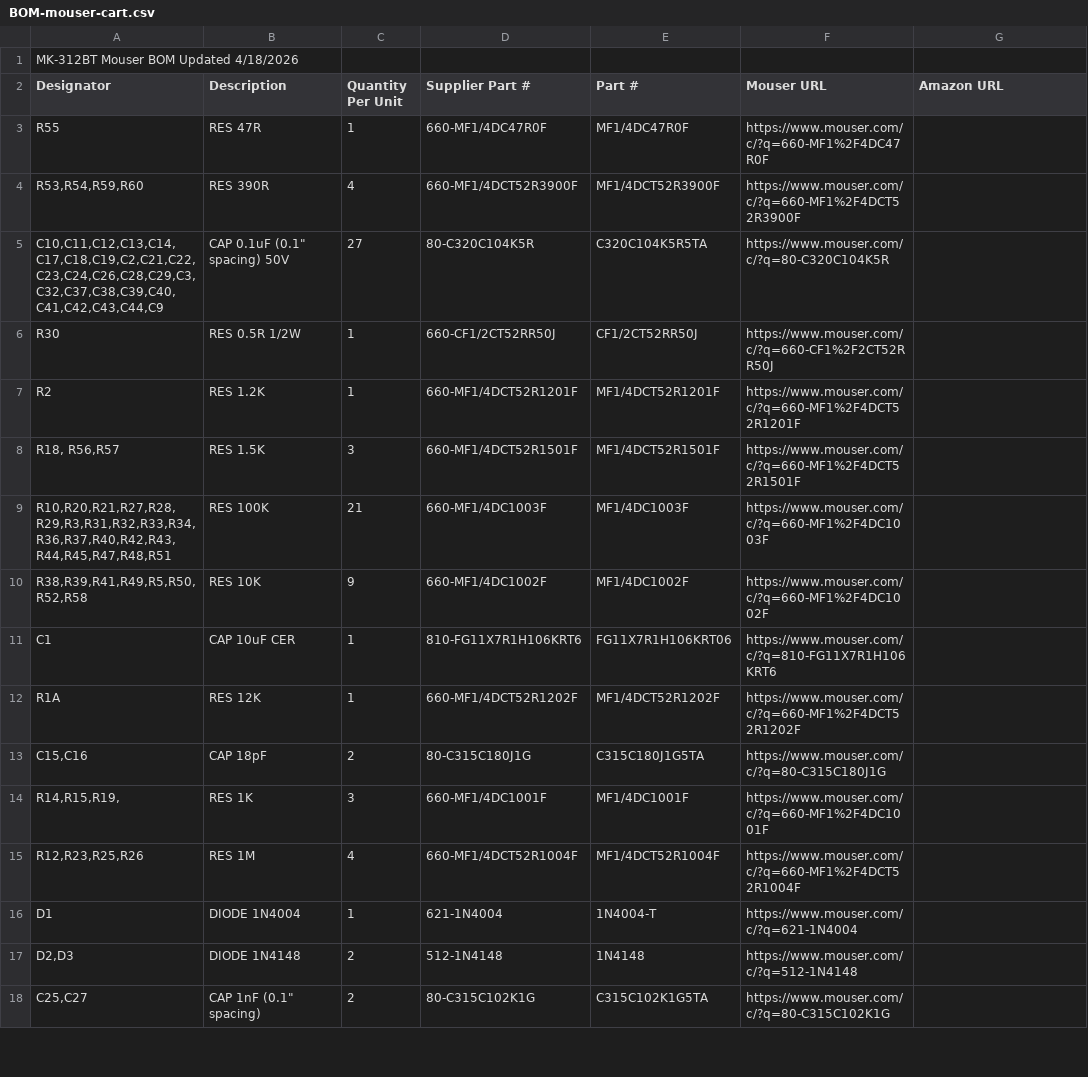
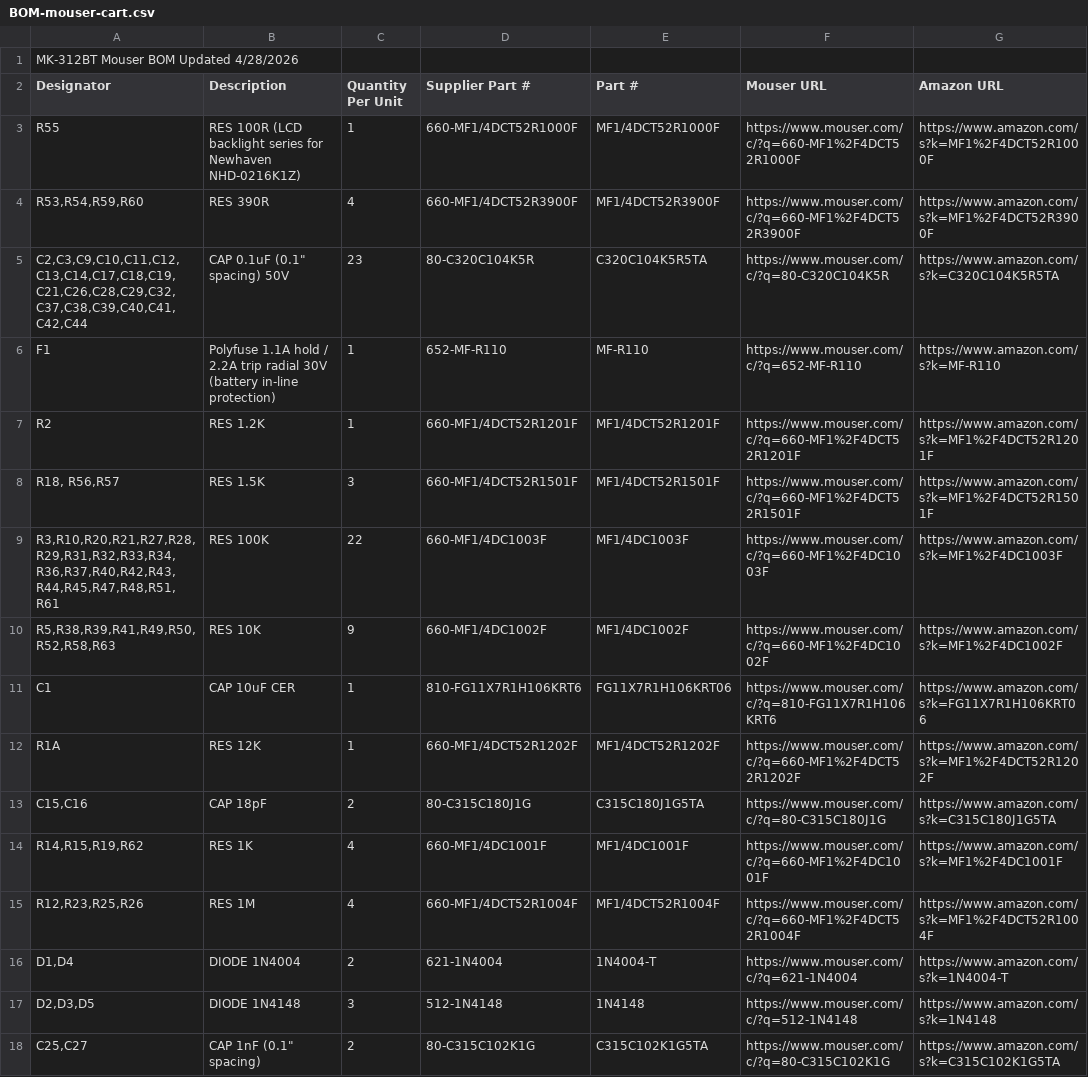
Before and after one commit to orgasms4worldpeace/mk312-bt, a CSV file: 2-order-parts/BOM-mouser-cart.csv, drawn as a sheet; only a part is shown; the diff covers the shown part only.

Commit message:
BOM: add F1 polyfuse, drop R30 0.5R alternate, sync cart CSV
Schematic page 1 calls out F1 as a 1A POLY between the battery/fuse
header and the power switch — protects against shorts. Was missing
from BOM entirely. Added as Bourns MF-R110 (1.1A hold / 2.2A trip
radial polyfuse, 30V) at Mouser 652-MF-R110.

Removed the R30 0.5R 1/2W alternate line — this build uses 0.27R
(matches the 1000uF C6/C7 high-output config). Single R30 line now.

Regenerated BOM-mouser-cart.csv from BOM-full.csv by dropping the
"Sourced?" tracking column. The cart CSV had been frozen since
4/18/2026 and contained the OLD wrong values (R55=47R, R13=47K,
R7-R8 grouped at 4.7K, missing R61/R62/R63/D4/D5/F1, single LED
line). Uploading the stale cart to Mouser would have ordered the
wrong parts.

```diff
--- a/2-order-parts/BOM-mouser-cart.csv
+++ b/2-order-parts/BOM-mouser-cart.csv
@@ -1,18 +1,18 @@
-MK-312BT Mouser BOM Updated 4/18/2026,,,,,,
+MK-312BT Mouser BOM Updated 4/28/2026,,,,,,
 Designator,Description,Quantity Per Unit,Supplier Part #,Part #,Mouser URL,Amazon URL
-R55,RES 47R,1,660-MF1/4DC47R0F,MF1/4DC47R0F,https://www.mouser.com/c/?q=660-MF1%2F4DC47R0F,
-"R53,R54,R59,R60",RES 390R,4,660-MF1/4DCT52R3900F,MF1/4DCT52R3900F,https://www.mouser.com/c/?q=660-MF1%2F4DCT52R3900F,
-"C10,C11,C12,C13,C14,C17,C18,C19,C2,C21,C22,C23,C24,C26,C28,C29,C3,C32,C37,C38,C39,C40,C41,C42,C43,C44,C9","CAP 0.1uF (0.1"" spacing) 50V",27,80-C320C104K5R,C320C104K5R5TA,https://www.mouser.com/c/?q=80-C320C104K5R,
-R30,RES 0.5R 1/2W,1,660-CF1/2CT52RR50J,CF1/2CT52RR50J,https://www.mouser.com/c/?q=660-CF1%2F2CT52RR50J,
-R2,RES 1.2K,1,660-MF1/4DCT52R1201F,MF1/4DCT52R1201F,https://www.mouser.com/c/?q=660-MF1%2F4DCT52R1201F,
-"R18, R56,R57",RES 1.5K,3,660-MF1/4DCT52R1501F,MF1/4DCT52R1501F,https://www.mouser.com/c/?q=660-MF1%2F4DCT52R1501F,
-"R10,R20,R21,R27,R28,R29,R3,R31,R32,R33,R34,R36,R37,R40,R42,R43,R44,R45,R47,R48,R51",RES 100K,21,660-MF1/4DC1003F,MF1/4DC1003F,https://www.mouser.com/c/?q=660-MF1%2F4DC1003F,
-"R38,R39,R41,R49,R5,R50,R52,R58",RES 10K,9,660-MF1/4DC1002F,MF1/4DC1002F,https://www.mouser.com/c/?q=660-MF1%2F4DC1002F,
-C1,CAP 10uF CER,1,810-FG11X7R1H106KRT6,FG11X7R1H106KRT06,https://www.mouser.com/c/?q=810-FG11X7R1H106KRT6,
-R1A,RES 12K,1,660-MF1/4DCT52R1202F,MF1/4DCT52R1202F,https://www.mouser.com/c/?q=660-MF1%2F4DCT52R1202F,
-"C15,C16",CAP 18pF,2,80-C315C180J1G,C315C180J1G5TA,https://www.mouser.com/c/?q=80-C315C180J1G,
-"R14,R15,R19,",RES 1K,3,660-MF1/4DC1001F,MF1/4DC1001F,https://www.mouser.com/c/?q=660-MF1%2F4DC1001F,
-"R12,R23,R25,R26",RES 1M,4,660-MF1/4DCT52R1004F,MF1/4DCT52R1004F,https://www.mouser.com/c/?q=660-MF1%2F4DCT52R1004F,
-D1,DIODE 1N4004,1,621-1N4004,1N4004-T,https://www.mouser.com/c/?q=621-1N4004,
-"D2,D3",DIODE 1N4148,2,512-1N4148,1N4148,https://www.mouser.com/c/?q=512-1N4148,
-"C25,C27","CAP 1nF (0.1"" spacing)",2,80-C315C102K1G,C315C102K1G5TA,https://www.mouser.com/c/?q=80-C315C102K1G,
+R55,RES 100R (LCD backlight series for Newhaven NHD-0216K1Z),1,660-MF1/4DCT52R1000F,MF1/4DCT52R1000F,https://www.mouser.com/c/?q=660-MF1%2F4DCT52R1000F,https://www.amazon.com/s?k=MF1%2F4DCT52R1000F
+"R53,R54,R59,R60",RES 390R,4,660-MF1/4DCT52R3900F,MF1/4DCT52R3900F,https://www.mouser.com/c/?q=660-MF1%2F4DCT52R3900F,https://www.amazon.com/s?k=MF1%2F4DCT52R3900F
+"C2,C3,C9,C10,C11,C12,C13,C14,C17,C18,C19,C21,C26,C28,C29,C32,C37,C38,C39,C40,C41,C42,C44","CAP 0.1uF (0.1"" spacing) 50V",23,80-C320C104K5R,C320C104K5R5TA,https://www.mouser.com/c/?q=80-C320C104K5R,https://www.amazon.com/s?k=C320C104K5R5TA
+F1,Polyfuse 1.1A hold / 2.2A trip radial 30V (battery in-line protection),1,652-MF-R110,MF-R110,https://www.mouser.com/c/?q=652-MF-R110,https://www.amazon.com/s?k=MF-R110
+R2,RES 1.2K,1,660-MF1/4DCT52R1201F,MF1/4DCT52R1201F,https://www.mouser.com/c/?q=660-MF1%2F4DCT52R1201F,https://www.amazon.com/s?k=MF1%2F4DCT52R1201F
+"R18, R56,R57",RES 1.5K,3,660-MF1/4DCT52R1501F,MF1/4DCT52R1501F,https://www.mouser.com/c/?q=660-MF1%2F4DCT52R1501F,https://www.amazon.com/s?k=MF1%2F4DCT52R1501F
+"R3,R10,R20,R21,R27,R28,R29,R31,R32,R33,R34,R36,R37,R40,R42,R43,R44,R45,R47,R48,R51,R61",RES 100K,22,660-MF1/4DC1003F,MF1/4DC1003F,https://www.mouser.com/c/?q=660-MF1%2F4DC1003F,https://www.amazon.com/s?k=MF1%2F4DC1003F
+"R5,R38,R39,R41,R49,R50,R52,R58,R63",RES 10K,9,660-MF1/4DC1002F,MF1/4DC1002F,https://www.mouser.com/c/?q=660-MF1%2F4DC1002F,https://www.amazon.com/s?k=MF1%2F4DC1002F
+C1,CAP 10uF CER,1,810-FG11X7R1H106KRT6,FG11X7R1H106KRT06,https://www.mouser.com/c/?q=810-FG11X7R1H106KRT6,https://www.amazon.com/s?k=FG11X7R1H106KRT06
+R1A,RES 12K,1,660-MF1/4DCT52R1202F,MF1/4DCT52R1202F,https://www.mouser.com/c/?q=660-MF1%2F4DCT52R1202F,https://www.amazon.com/s?k=MF1%2F4DCT52R1202F
+"C15,C16",CAP 18pF,2,80-C315C180J1G,C315C180J1G5TA,https://www.mouser.com/c/?q=80-C315C180J1G,https://www.amazon.com/s?k=C315C180J1G5TA
+"R14,R15,R19,R62",RES 1K,4,660-MF1/4DC1001F,MF1/4DC1001F,https://www.mouser.com/c/?q=660-MF1%2F4DC1001F,https://www.amazon.com/s?k=MF1%2F4DC1001F
+"R12,R23,R25,R26",RES 1M,4,660-MF1/4DCT52R1004F,MF1/4DCT52R1004F,https://www.mouser.com/c/?q=660-MF1%2F4DCT52R1004F,https://www.amazon.com/s?k=MF1%2F4DCT52R1004F
+"D1,D4",DIODE 1N4004,2,621-1N4004,1N4004-T,https://www.mouser.com/c/?q=621-1N4004,https://www.amazon.com/s?k=1N4004-T
+"D2,D3,D5",DIODE 1N4148,3,512-1N4148,1N4148,https://www.mouser.com/c/?q=512-1N4148,https://www.amazon.com/s?k=1N4148
+"C25,C27","CAP 1nF (0.1"" spacing)",2,80-C315C102K1G,C315C102K1G5TA,https://www.mouser.com/c/?q=80-C315C102K1G,https://www.amazon.com/s?k=C315C102K1G5TA
```
Also changed, not shown: 18 added rows, 4 removed rows and 66 edited cells elsewhere in this file, 2-order-parts/BOM-full.csv.
